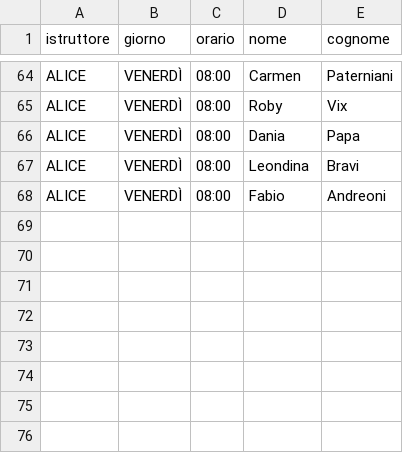
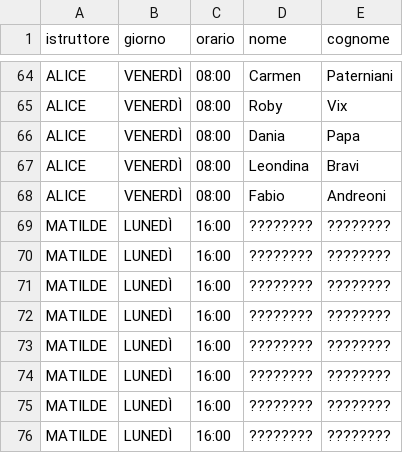
Before and after one commit to robivix/orari-studio-atlante, a CSV file: public/data/schedule.csv, drawn as a sheet; only a part is shown, gaps mark what is left out.

Commit message:
Update schedule.csv

```diff
--- a/public/data/schedule.csv
+++ b/public/data/schedule.csv
@@ -68 +68,9 @@ ALICE,VENERDÌ,08:00,Leondina,Bravi
 ALICE,VENERDÌ,08:00,Fabio,Andreoni
+MATILDE,LUNEDÌ,16:00,????????,????????
+MATILDE,LUNEDÌ,16:00,????????,????????
+MATILDE,LUNEDÌ,16:00,????????,????????
+MATILDE,LUNEDÌ,16:00,????????,????????
+MATILDE,LUNEDÌ,16:00,????????,????????
+MATILDE,LUNEDÌ,16:00,????????,????????
+MATILDE,LUNEDÌ,16:00,????????,????????
+MATILDE,LUNEDÌ,16:00,????????,????????
```
